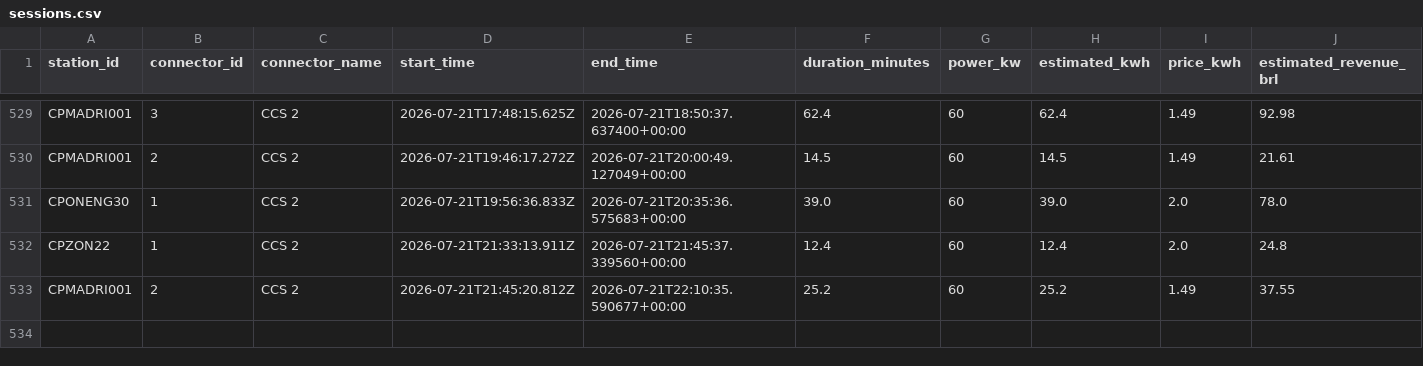
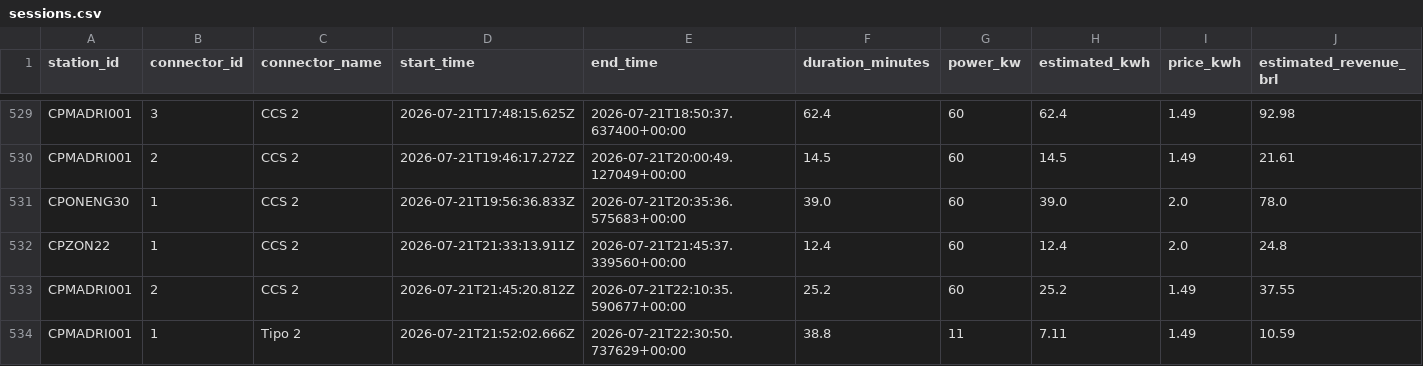
Before and after one commit to Thrcordeiro/ev-monitor, a CSV file: data/sessions.csv, drawn as a sheet; only a part is shown, gaps mark what is left out; rows hold the shown columns only; the diff names each change by its address in the sheet, - before the commit and + after, or states it on an @@ line.

```diff
--- a/data/sessions.csv
+++ b/data/sessions.csv
+row 534: CPMADRI001 | 1 | Tipo 2 | 2026-07-21T21:52:02.666Z | 2026-07-21T22:30:50.737629+00:00 | 38.8 | 11 | 7.11 | 1.49 | 10.59
```
Also changed, not shown: data/metrics.csv, 5 other files.
